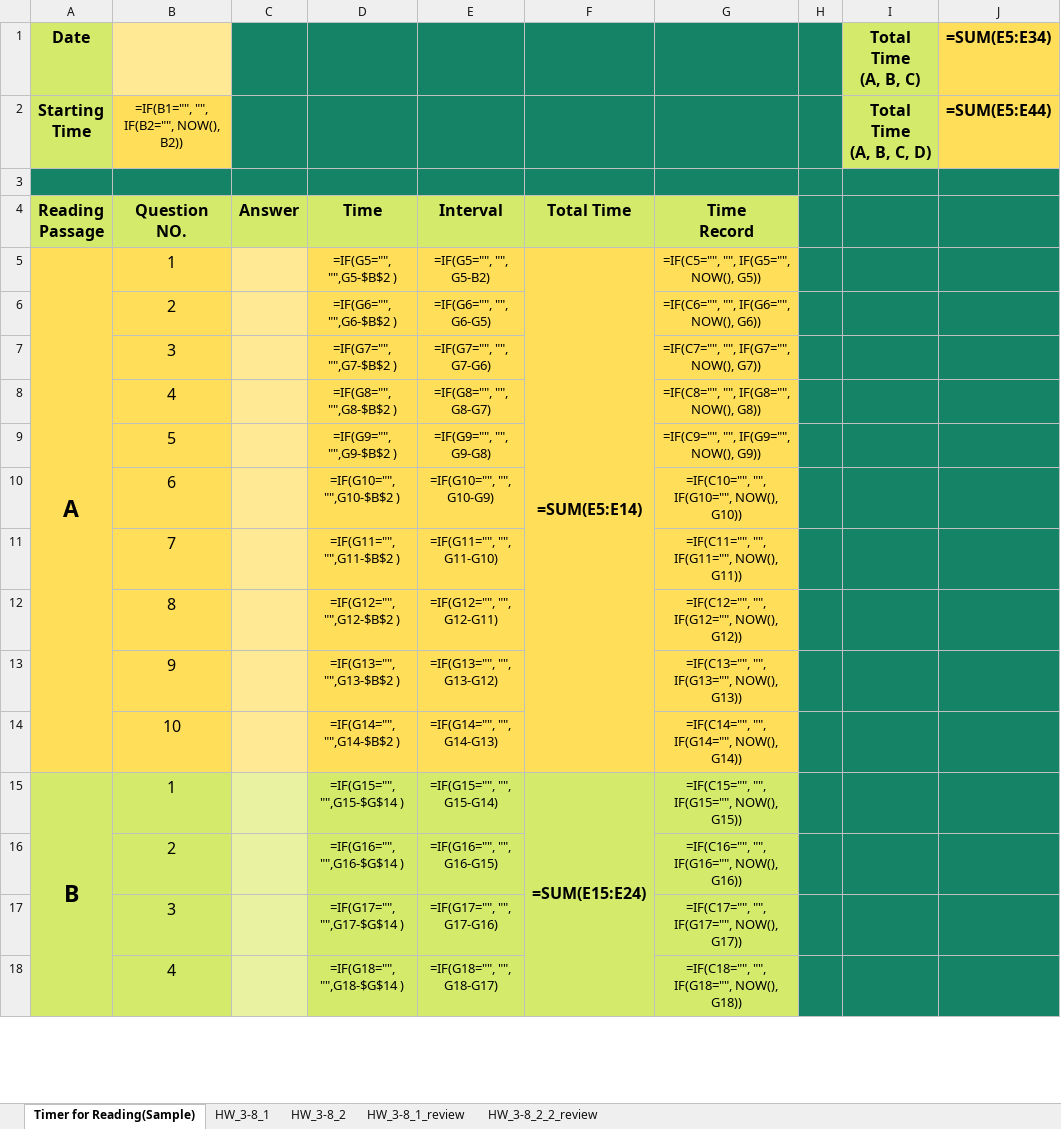
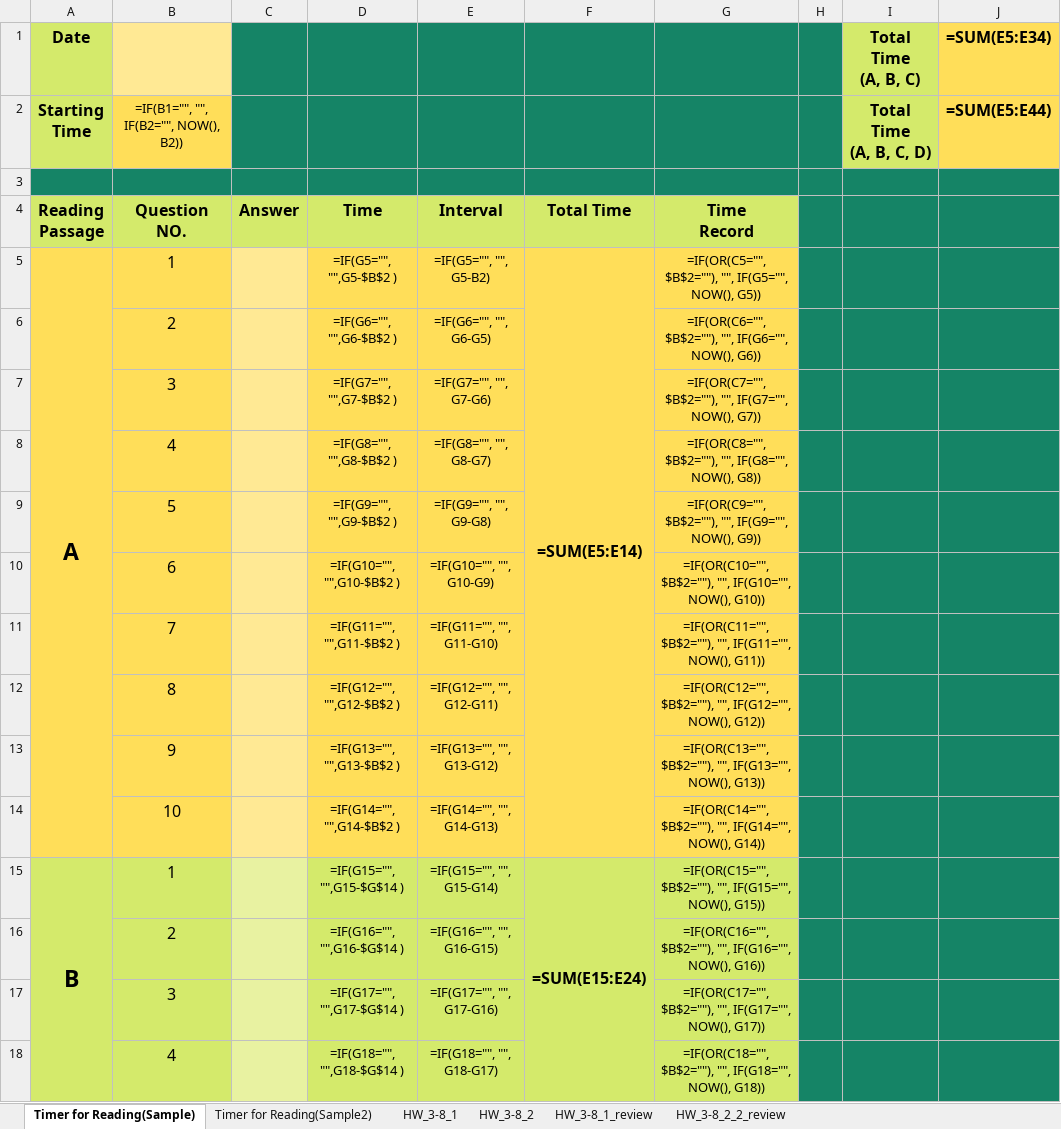
Before and after one commit to GarrettFromTaiwan/Useful_tools, an Excel workbook: TOEFL_Timer.xlsx, sheet Timer for Reading(Sample), drawn as a sheet; only a part is shown; values as stored, in another font and other column widths than the file's, no borders; formulas are shown in place of their values; charts and pictures not drawn; the diff covers the shown part only; the diff names each change by its address in the sheet, - before the commit and + after, or states it on an @@ line.

Commit message:
Add sample 2
Record respectively

```diff
--- a/TOEFL_Timer.xlsx (sheet Timer for Reading(Sample))
+++ b/TOEFL_Timer.xlsx (sheet Timer for Reading(Sample))
+sheet tab: Timer for Reading(Sample2)
-G5: =IF(C5="", "", IF(G5="", NOW(), G5))
+G5: =IF(OR(C5="", $B$2=""), "", IF(G5="", NOW(), G5))
-G6: =IF(C6="", "", IF(G6="", NOW(), G6))
+G6: =IF(OR(C6="", $B$2=""), "", IF(G6="", NOW(), G6))
-G7: =IF(C7="", "", IF(G7="", NOW(), G7))
+G7: =IF(OR(C7="", $B$2=""), "", IF(G7="", NOW(), G7))
-G8: =IF(C8="", "", IF(G8="", NOW(), G8))
+G8: =IF(OR(C8="", $B$2=""), "", IF(G8="", NOW(), G8))
-G9: =IF(C9="", "", IF(G9="", NOW(), G9))
+G9: =IF(OR(C9="", $B$2=""), "", IF(G9="", NOW(), G9))
-G10: =IF(C10="", "", IF(G10="",…
+G10: =IF(OR(C10="", $B$2=""), "", IF(G10="",…
-G11: =IF(C11="", "", IF(G11="",…
+G11: =IF(OR(C11="", $B$2=""), "", IF(G11="",…
-G12: =IF(C12="", "", IF(G12="",…
+G12: =IF(OR(C12="", $B$2=""), "", IF(G12="",…
-G13: =IF(C13="", "", IF(G13="",…
+G13: =IF(OR(C13="", $B$2=""), "", IF(G13="",…
-G14: =IF(C14="", "", IF(G14="",…
+G14: =IF(OR(C14="", $B$2=""), "", IF(G14="",…
-G15: =IF(C15="", "", IF(G15="",…
+G15: =IF(OR(C15="", $B$2=""), "", IF(G15="",…
-G16: =IF(C16="", "", IF(G16="",…
+G16: =IF(OR(C16="", $B$2=""), "", IF(G16="",…
-G17: =IF(C17="", "", IF(G17="",…
+G17: =IF(OR(C17="", $B$2=""), "", IF(G17="",…
-G18: =IF(C18="", "", IF(G18="",…
+G18: =IF(OR(C18="", $B$2=""), "", IF(G18="",…
```
Also changed, not shown: 26 edited cells elsewhere in this sheet, charts or pictures.
